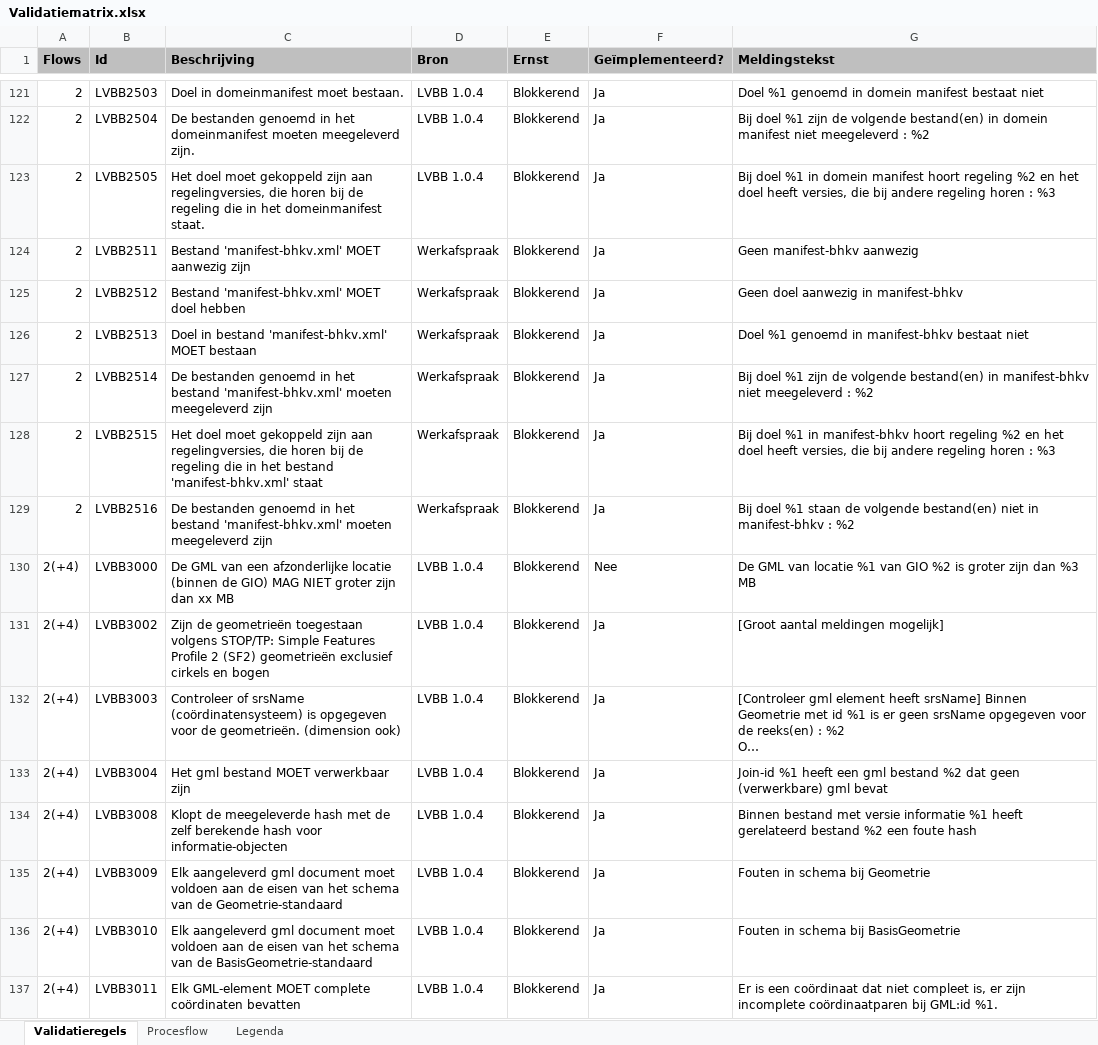
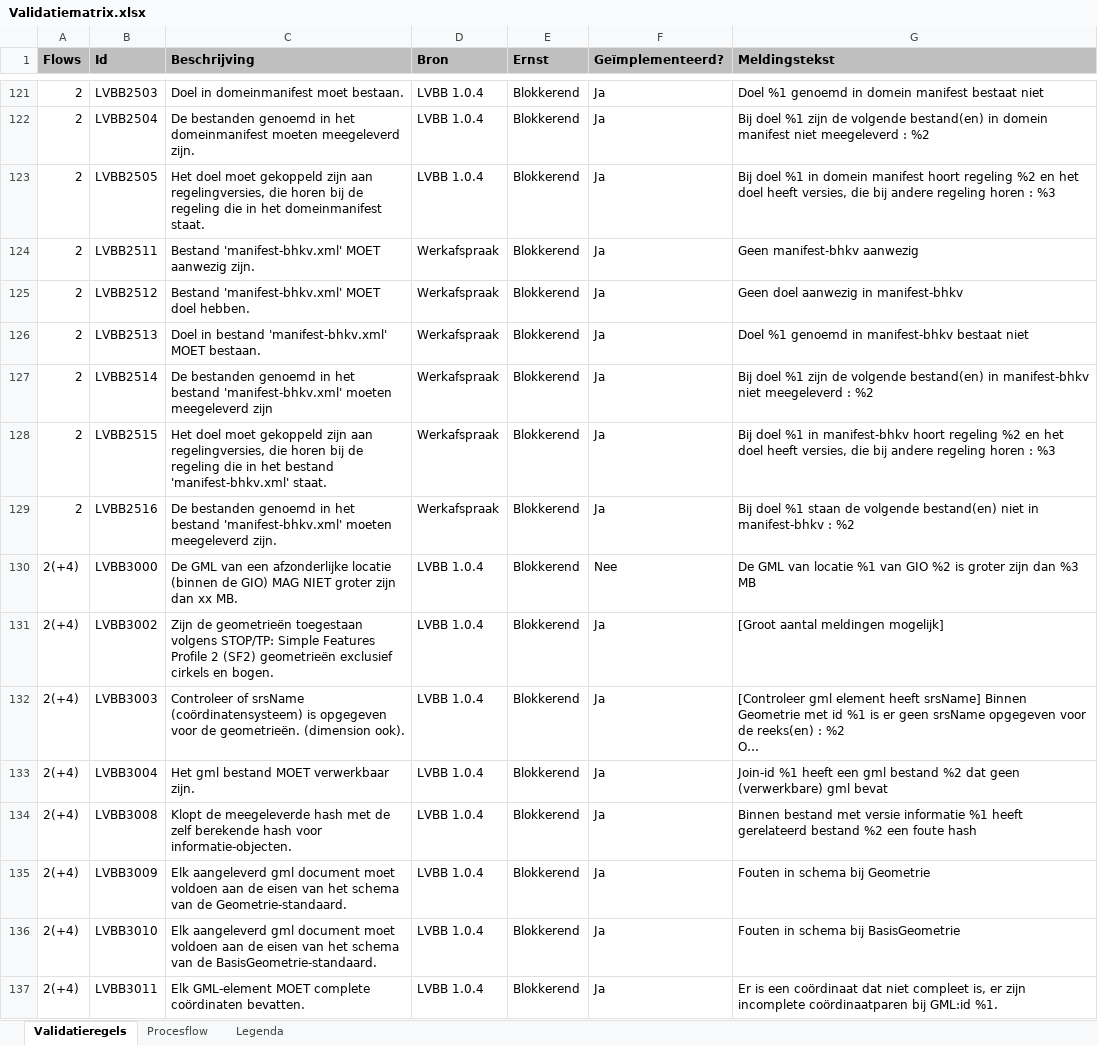
Before and after one commit to Geonovum/dso-validatiematrix, an Excel workbook: Validatiematrix.xlsx, sheet Validatieregels, drawn as a sheet; only a part is shown, gaps mark what is left out; long unchanged cells end in …; values as stored, in another font and other column widths than the file's, no borders; conditional formats not drawn; the diff covers the shown part only; the diff names each change by its address in the sheet, - before the commit and + after, or states it on an @@ line.

Commit message:
Veel puntjes toegevoegd

```diff
--- a/Validatiematrix.xlsx (sheet Validatieregels)
+++ b/Validatiematrix.xlsx (sheet Validatieregels)
-C124 (Beschrijving): …MOET aanwezig zijn
+C124 (Beschrijving): …MOET aanwezig zijn.
-C125 (Beschrijving): Bestand 'manifest-bhkv.xml' MOET doel hebben
+C125 (Beschrijving): Bestand 'manifest-bhkv.xml' MOET doel hebben.
-C126 (Beschrijving): …'manifest-bhkv.xml' MOET bestaan
+C126 (Beschrijving): …'manifest-bhkv.xml' MOET bestaan.
-C128 (Beschrijving): …bestand 'manifest-bhkv.xml' staat
+C128 (Beschrijving): …bestand 'manifest-bhkv.xml' staat.
-C129 (Beschrijving): …moeten meegeleverd zijn
+C129 (Beschrijving): …moeten meegeleverd zijn.
-C130 (Beschrijving): …dan xx MB
+C130 (Beschrijving): …dan xx MB.
-C131 (Beschrijving): …cirkels en bogen
+C131 (Beschrijving): …cirkels en bogen.
-C132 (Beschrijving): …geometrieën. (dimension ook)
+C132 (Beschrijving): …geometrieën. (dimension ook).
-C133 (Beschrijving): Het gml bestand MOET verwerkbaar zijn
+C133 (Beschrijving): Het gml bestand MOET verwerkbaar zijn.
-C134 (Beschrijving): …hash voor informatie-objecten
+C134 (Beschrijving): …hash voor informatie-objecten.
-C135 (Beschrijving): …van de Geometrie-standaard
+C135 (Beschrijving): …van de Geometrie-standaard.
-C136 (Beschrijving): …van de BasisGeometrie-standaard
+C136 (Beschrijving): …van de BasisGeometrie-standaard.
-C137 (Beschrijving): …complete coördinaten bevatten
+C137 (Beschrijving): …complete coördinaten bevatten.
```
Also changed, not shown: 87 edited cells elsewhere in this sheet.
